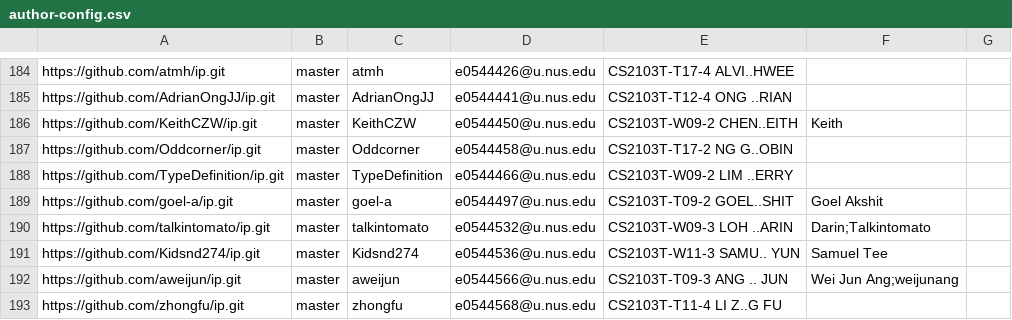
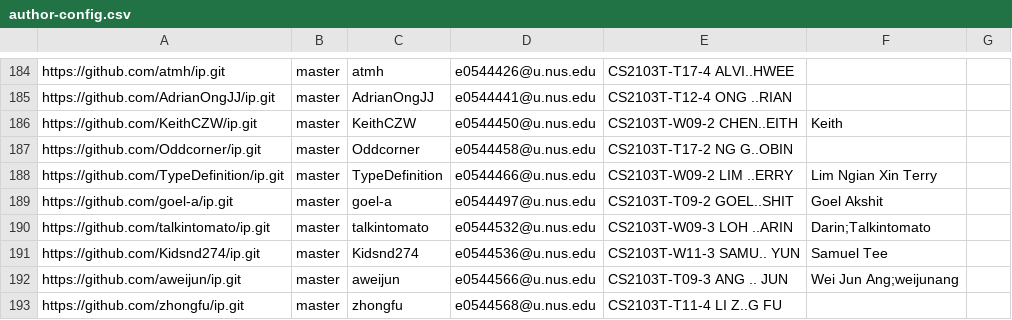
Before and after one commit to nus-cs2103-AY2122S2/ip-dashboard, a CSV file: configs/author-config.csv, drawn as a sheet; only a part is shown, gaps mark what is left out.

Commit message:
Update configs

```diff
--- a/configs/author-config.csv
+++ b/configs/author-config.csv
@@ -187,3 +187,3 @@ https://github.com/KeithCZW/ip.git,master,KeithCZW,e0544450@u.nus.edu,CS2103T-W0
 https://github.com/Oddcorner/ip.git,master,Oddcorner,e0544458@u.nus.edu,CS2103T-T17-2 NG G..OBIN,,
-https://github.com/TypeDefinition/ip.git,master,TypeDefinition,e0544466@u.nus.edu,CS2103T-W09-2 LIM ..ERRY,,
+https://github.com/TypeDefinition/ip.git,master,TypeDefinition,e0544466@u.nus.edu,CS2103T-W09-2 LIM ..ERRY,Lim Ngian Xin Terry,
 https://github.com/goel-a/ip.git,master,goel-a,e0544497@u.nus.edu,CS2103T-T09-2 GOEL..SHIT,Goel Akshit,
```
